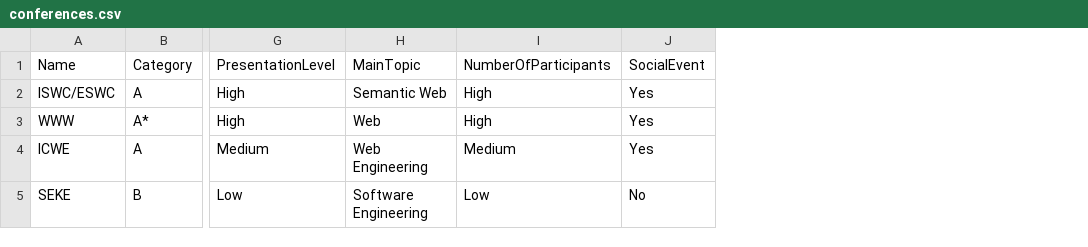
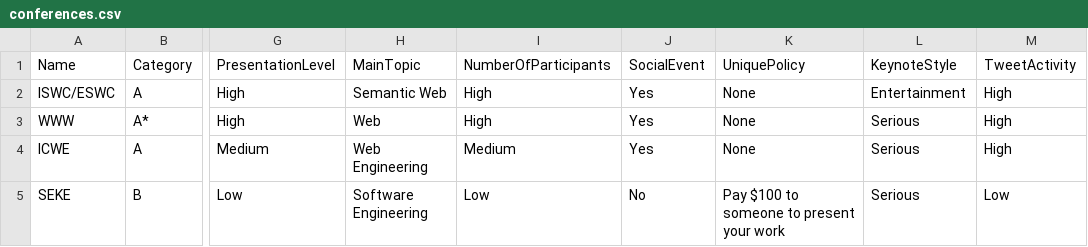
Before and after one commit to fpriyatna/random, a CSV file: conferences.csv, drawn as a sheet; only a part is shown, gaps mark what is left out; the diff names each change by its address in the sheet, - before the commit and + after, or states it on an @@ line.

Commit message:
update conferences.csv

```diff
--- a/conferences.csv
+++ b/conferences.csv
+column K, rows 1-5: UniquePolicy | None | None | None | Pay $100 to someone to present your work
+column L, rows 1-5: KeynoteStyle | Entertainment | Serious | Serious | Serious
+column M, rows 1-5: TweetActivity | High | High | High | Low
```
